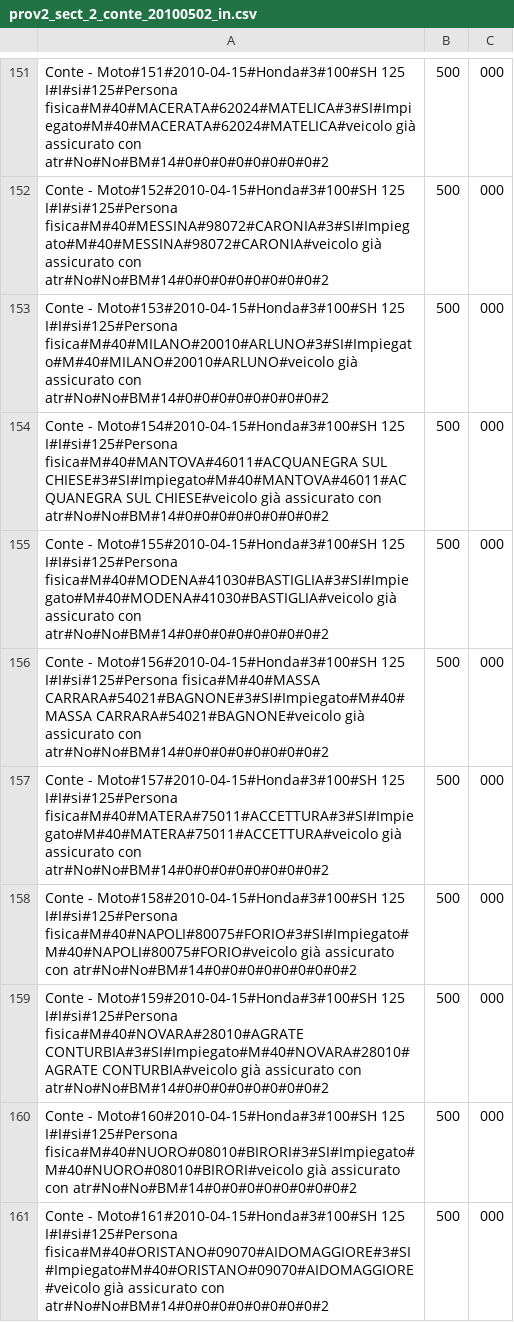
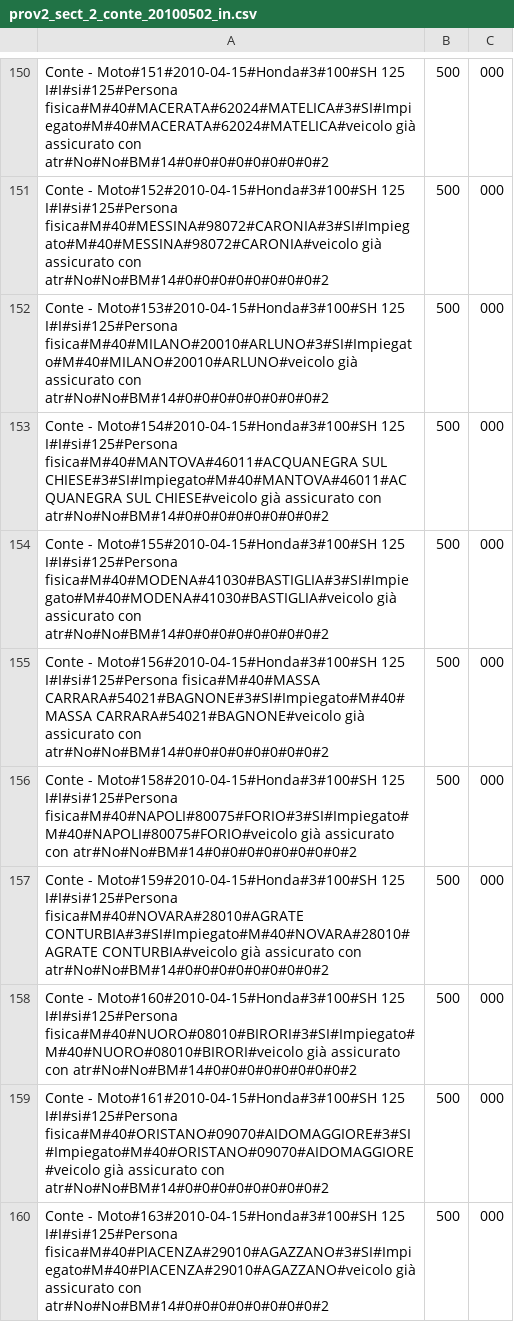
Before and after one commit to ugodiiorio/experiment, a CSV file: code/builders/etl/1_generic_profile/csv/prov2_sect_2_conte_20100502_in.csv, drawn as a sheet; only a part is shown, gaps mark what is left out; the shorter side is filled out with more unchanged rows; the diff covers the shown part only; the diff names each change by its address in the sheet, - before the commit and + after, or states it on an @@ line.

Commit message:
new data prov_2 XLS for company 2 sect_2, csv for company 2

```diff
--- a/code/builders/etl/1_generic_profile/csv/prov2_sect_2_conte_20100502_in.csv
+++ b/code/builders/etl/1_generic_profile/csv/prov2_sect_2_conte_20100502_in.csv
-row 157: Conte - Moto#157#2010-04-15#Honda#3#100#SH 125 I#I#si#125#Persona fisica#M#40#MATERA#75011#ACCETTURA#3#SI#Impiegato#M#40#MATERA#75011#ACCETTURA#veicolo già assicurato con atr#No#No#BM#14#0#0#0#0#0#0#0#0#2 | 500 | 000
```
Also changed, not shown: 10 removed rows and 1 edited cell elsewhere in this file, code/builders/etl/1_generic_profile/csv/prov2_sect_2_quixa_20100502_in.csv, 2 other files.
